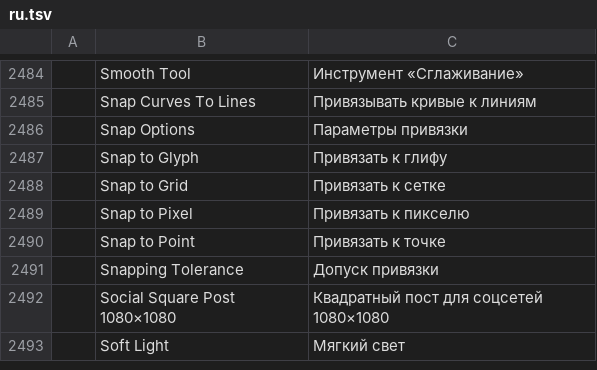
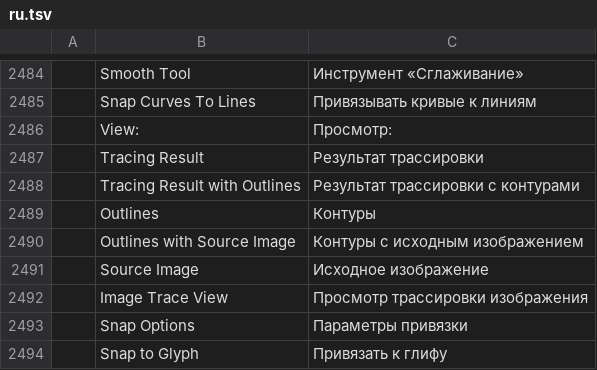
Before and after one commit to 7mz410/ShibShib-rsm, a TSV file: crates/ui-egui/src/i18n/ru.tsv, drawn as a sheet; only a part is shown, gaps mark what is left out; the shorter side is filled out with more unchanged rows.

```diff
--- a/crates/ui-egui/src/i18n/ru.tsv
+++ b/crates/ui-egui/src/i18n/ru.tsv
@@ -2485,2 +2485,9 @@
 	Snap Curves To Lines	Привязывать кривые к линиям
+	View:	Просмотр:
+	Tracing Result	Результат трассировки
+	Tracing Result with Outlines	Результат трассировки с контурами
+	Outlines	Контуры
+	Outlines with Source Image	Контуры с исходным изображением
+	Source Image	Исходное изображение
+	Image Trace View	Просмотр трассировки изображения
 	Snap Options	Параметры привязки
```
Also changed, not shown: crates/ui-egui/src/i18n/es.tsv, crates/ui-egui/src/i18n/fr.tsv, 20 other files.
